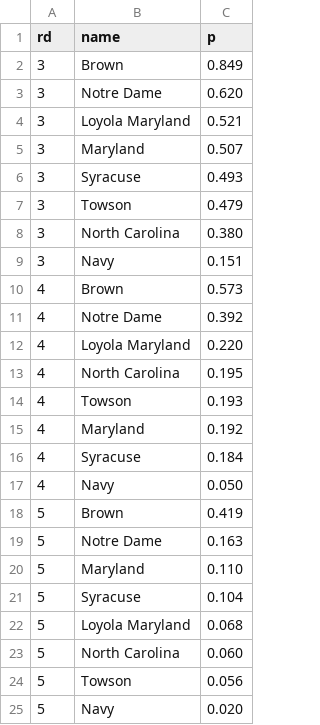
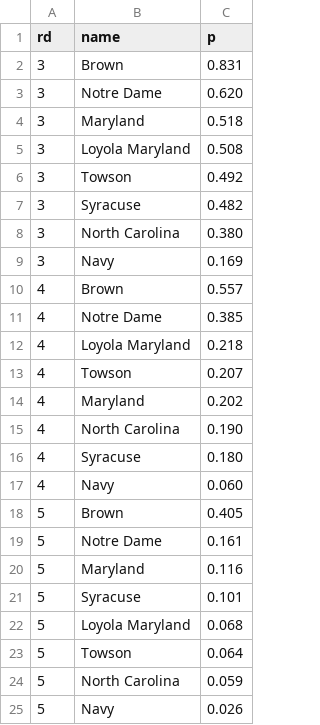
Before and after one commit to octonion/lacrosse, a CSV file: ncaa/tournament/round_p.csv, drawn as a sheet.

```diff
--- a/ncaa/tournament/round_p.csv
+++ b/ncaa/tournament/round_p.csv
@@ -1,25 +1,25 @@
 rd,name,p
-3,Brown,0.849
+3,Brown,0.831
 3,Notre Dame,0.620
-3,Loyola Maryland,0.521
-3,Maryland,0.507
-3,Syracuse,0.493
-3,Towson,0.479
+3,Maryland,0.518
+3,Loyola Maryland,0.508
+3,Towson,0.492
+3,Syracuse,0.482
 3,North Carolina,0.380
-3,Navy,0.151
-4,Brown,0.573
-4,Notre Dame,0.392
-4,Loyola Maryland,0.220
-4,North Carolina,0.195
-4,Towson,0.193
-4,Maryland,0.192
-4,Syracuse,0.184
-4,Navy,0.050
-5,Brown,0.419
-5,Notre Dame,0.163
-5,Maryland,0.110
-5,Syracuse,0.104
+3,Navy,0.169
+4,Brown,0.557
+4,Notre Dame,0.385
+4,Loyola Maryland,0.218
+4,Towson,0.207
+4,Maryland,0.202
+4,North Carolina,0.190
+4,Syracuse,0.180
+4,Navy,0.060
+5,Brown,0.405
+5,Notre Dame,0.161
+5,Maryland,0.116
+5,Syracuse,0.101
 5,Loyola Maryland,0.068
-5,North Carolina,0.060
-5,Towson,0.056
-5,Navy,0.020
+5,Towson,0.064
+5,North Carolina,0.059
+5,Navy,0.026
```
Also changed, not shown: ncaa/csv/ncaa_games_2016.csv, ncaa/csv/ncaa_records_2016.csv, 14 other files.
